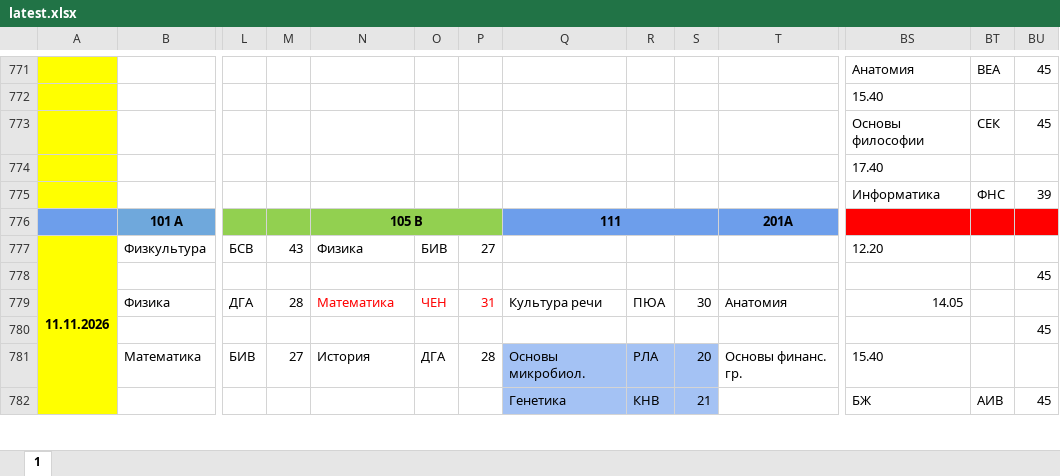
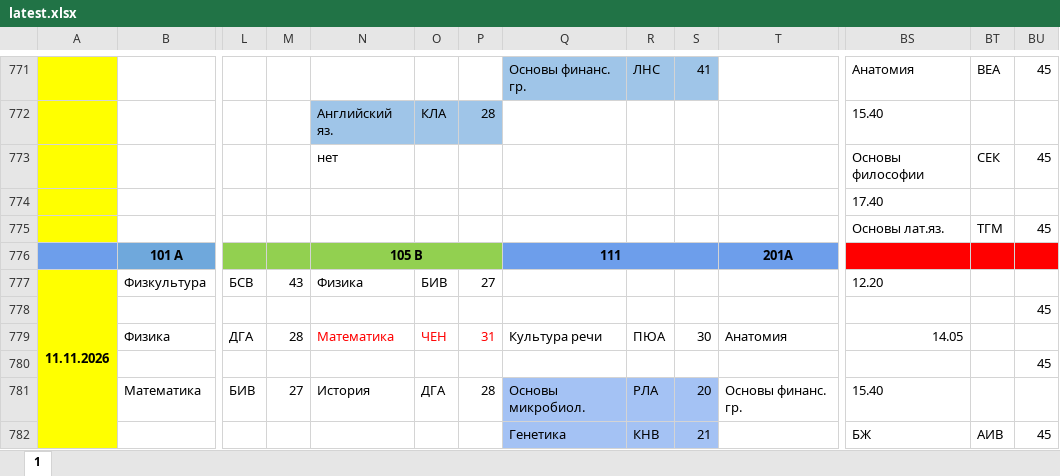
Before and after one commit to koovarem-byte/puls, an Excel workbook: cache/latest.xlsx, sheet 1, drawn as a sheet; only a part is shown, gaps mark what is left out; values as stored, in another font and other column widths than the file's, no borders; charts and pictures not drawn; removed rows and columns are numbered as before the commit, all else as after; rows hold the shown columns only; the diff covers the shown part only; the diff names each change by its address in the sheet, - before the commit and + after, or states it on an @@ line.

```diff
--- a/cache/latest.xlsx (sheet 1)
+++ b/cache/latest.xlsx (sheet 1)
-Q771:S771 fill: none
+Q771:S771 fill: #9FC5E8
-Q771: (empty)
+Q771: Основы финанс. гр.
-R771: (empty)
+R771: ЛНС
-S771: (empty)
+S771: 41
-N772: (empty)
+N772: Английский яз.
-N772:P772 fill: none
+N772:P772 fill: #9FC5E8
-O772: (empty)
+O772: КЛА
-P772: (empty)
+P772: 28
-N773: (empty)
+N773: нет
-row 775:  |  |  |  |  |  |  |  |  |  |  | Информатика | ФНС | 39
+row 775:  |  |  |  |  |  |  |  |  |  |  | Основы лат.яз. | ТГМ | 45
```
Also changed, not shown: 1 added row, 1 removed row, 107 edited cells and cell formats elsewhere in this sheet, 2 other files.
